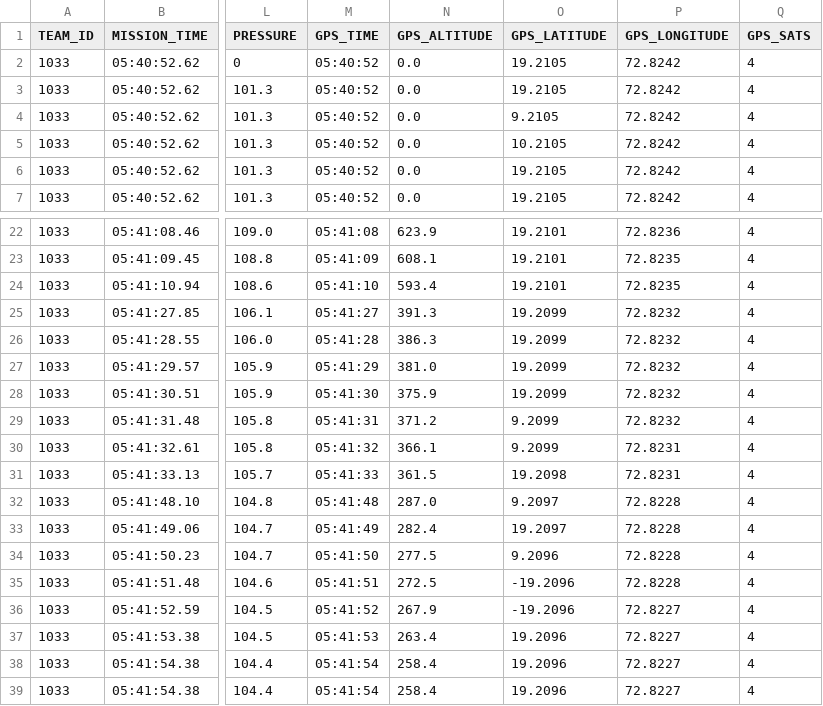
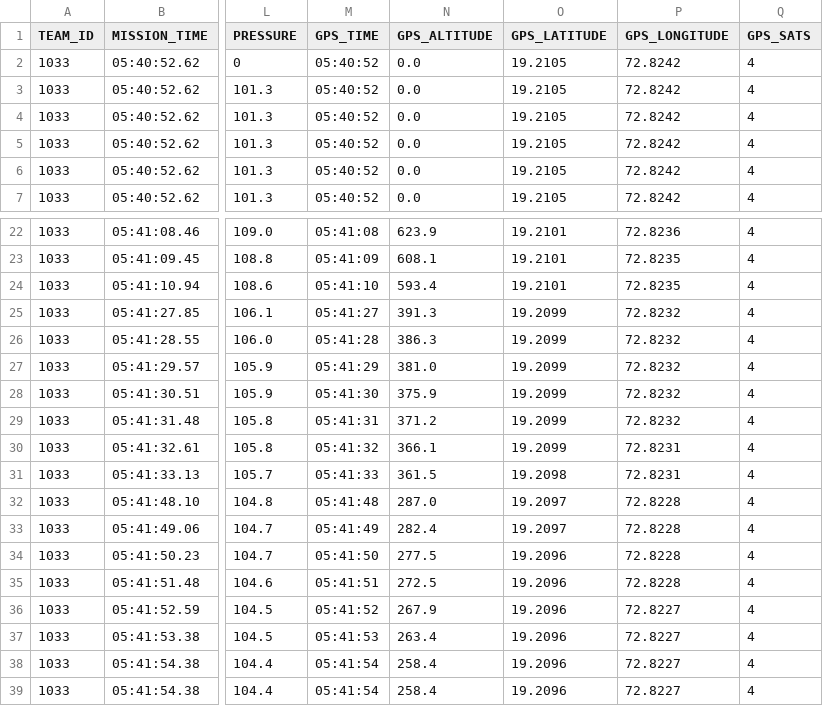
Before and after one commit to Omkardalvi01/Inspace_gui, a CSV file: public/test.csv (was test.csv), drawn as a sheet; only a part is shown, gaps mark what is left out; the diff names each change by its address in the sheet, - before the commit and + after, or states it on an @@ line.

```diff
--- a/test.csv
+++ b/public/test.csv
-O4 (GPS_LATITUDE): 9.2105
+O4 (GPS_LATITUDE): 19.2105
-O5 (GPS_LATITUDE): 10.2105
+O5 (GPS_LATITUDE): 19.2105
-O29:O30 (GPS_LATITUDE): 9.2099
+O29:O30 (GPS_LATITUDE): 19.2099
-O32 (GPS_LATITUDE): 9.2097
+O32 (GPS_LATITUDE): 19.2097
-O34 (GPS_LATITUDE): 9.2096
+O34 (GPS_LATITUDE): 19.2096
-O35:O36 (GPS_LATITUDE): -19.2096
+O35:O36 (GPS_LATITUDE): 19.2096
```
Also changed, not shown: 19 other files.
